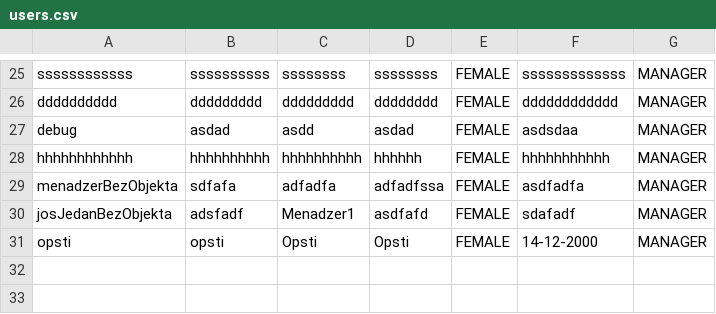
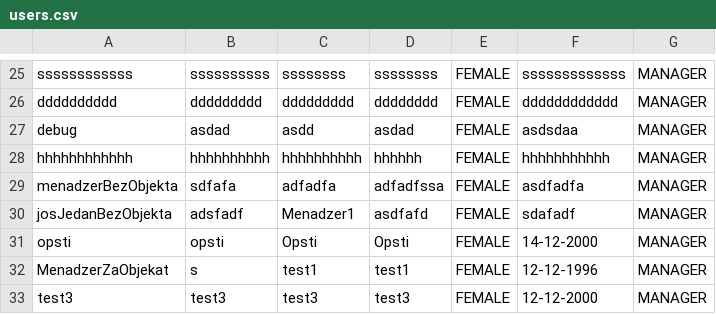
Before and after one commit to TerenjiD/Web2022, a CSV file: WebProjekat2022/webProjekat2022/static/users.csv, drawn as a sheet; only a part is shown, gaps mark what is left out; the diff names each change by its address in the sheet, - before the commit and + after, or states it on an @@ line.

```diff
--- a/WebProjekat2022/webProjekat2022/static/users.csv
+++ b/WebProjekat2022/webProjekat2022/static/users.csv
+row 32: MenadzerZaObjekat | s | test1 | test1 | FEMALE | 12-12-1996 | MANAGER
+row 33: test3 | test3 | test3 | test3 | FEMALE | 12-12-2000 | MANAGER
```
Also changed, not shown: 10 other files.
